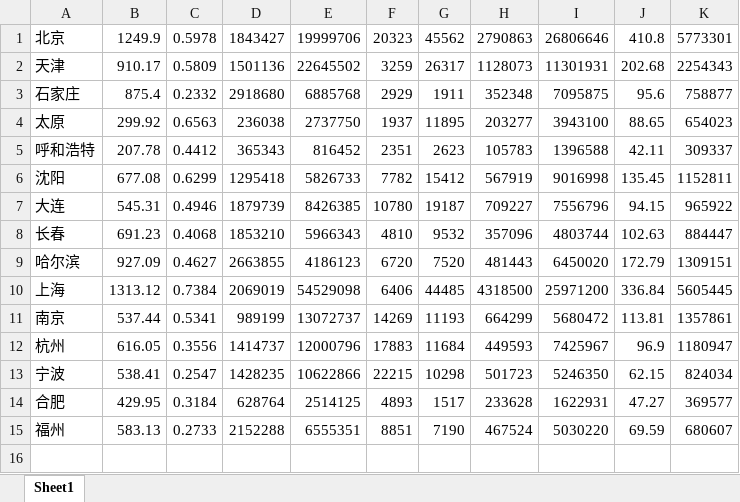
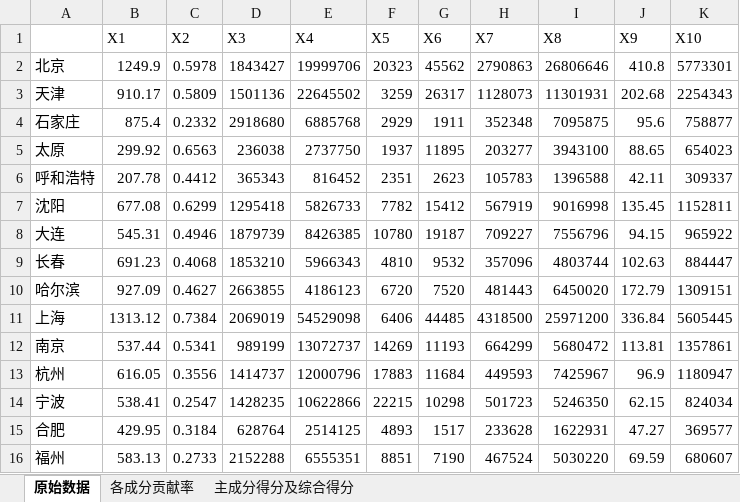
Before and after one commit to GeorgeHu6/courses-of-2nd-year, an Excel workbook: numerical-calculation/experiment 9/data2.xlsx, sheet 原始数据, drawn as a sheet; values as stored, in another font and other column widths than the file's, no borders; the diff names each change by its address in the sheet, - before the commit and + after, or states it on an @@ line.

```diff
--- a/numerical-calculation/experiment 9/data2.xlsx (sheet 原始数据)
+++ b/numerical-calculation/experiment 9/data2.xlsx (sheet 原始数据)
-sheet tab: Sheet1
+sheet tab: 原始数据
+sheet tab: 各成分贡献率
+sheet tab: 主成分得分及综合得分
+row 1:  | X1 | X2 | X3 | X4 | X5 | X6 | X7 | X8 | X9 | X10
```
Also changed, not shown: numerical-calculation/experiment 9/data1.xlsx, 13 other files.
